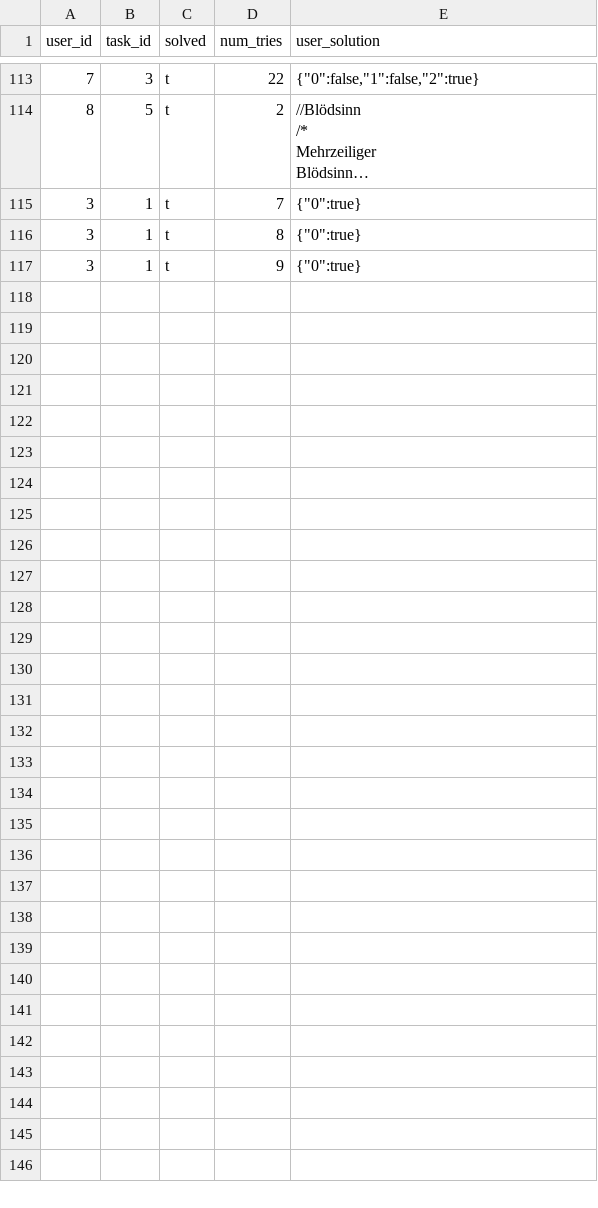
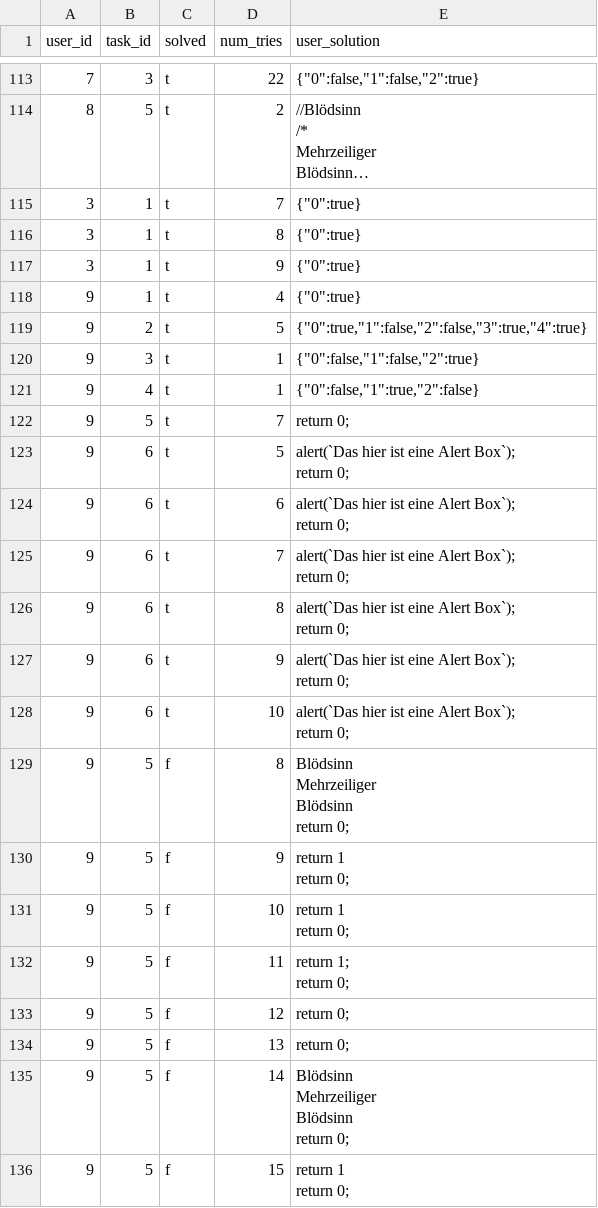
Before and after one commit to foeliks/bachelor, a CSV file: database/import/progress.csv, drawn as a sheet; only a part is shown, gaps mark what is left out; long unchanged cells end in …; ↵ is a line break in a cell; the diff names each change by its address in the sheet, - before the commit and + after, or states it on an @@ line.

```diff
--- a/database/import/progress.csv
+++ b/database/import/progress.csv
+row 118: 9 | 1 | t | 4 | {"0":true}
+row 119: 9 | 2 | t | 5 | {"0":true,"1":false,"2":false,"3":true,"4":true}
+row 120: 9 | 3 | t | 1 | {"0":false,"1":false,"2":true}
+row 121: 9 | 4 | t | 1 | {"0":false,"1":true,"2":false}
+row 122: 9 | 5 | t | 7 | return 0;
+row 123: 9 | 6 | t | 5 | alert(`Das hier ist eine Alert Box`); ↵ return 0;
+row 124: 9 | 6 | t | 6 | alert(`Das hier ist eine Alert Box`); ↵ return 0;
+row 125: 9 | 6 | t | 7 | alert(`Das hier ist eine Alert Box`); ↵ return 0;
+row 126: 9 | 6 | t | 8 | alert(`Das hier ist eine Alert Box`); ↵ return 0;
+row 127: 9 | 6 | t | 9 | alert(`Das hier ist eine Alert Box`); ↵ return 0;
+row 128: 9 | 6 | t | 10 | alert(`Das hier ist eine Alert Box`); ↵ return 0;
+row 129: 9 | 5 | f | 8 | Blödsinn ↵ Mehrzeiliger ↵ Blödsinn ↵ return 0;
+row 130: 9 | 5 | f | 9 | return 1 ↵ return 0;
+row 131: 9 | 5 | f | 10 | return 1 ↵ return 0;
+row 132: 9 | 5 | f | 11 | return 1; ↵ return 0;
+row 133: 9 | 5 | f | 12 | return 0;
+row 134: 9 | 5 | f | 13 | return 0;
+row 135: 9 | 5 | f | 14 | Blödsinn ↵ Mehrzeiliger ↵ Blödsinn ↵ return 0;
+row 136: 9 | 5 | f | 15 | return 1 ↵ return 0;
```
Also changed, not shown: database/import/auth_user.csv, database/import/knowledge.csv, 17 other files.
